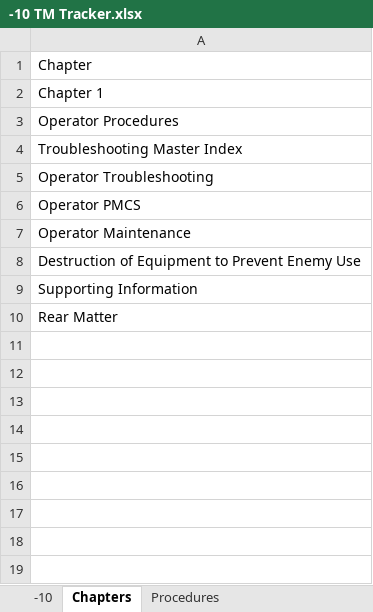
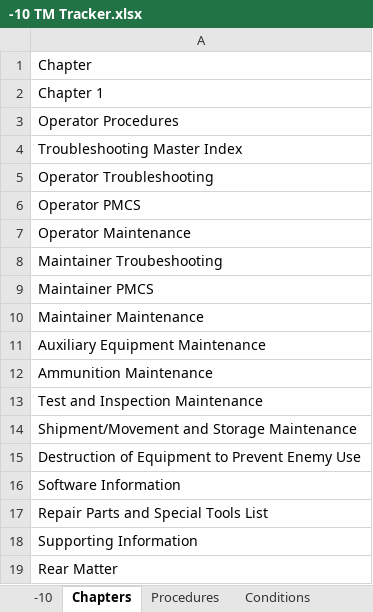
Before and after one commit to Tech-Research-Group/TM-Generator, an Excel workbook: trackers/-10 TM Tracker.xlsx, sheet Chapters, drawn as a sheet; values as stored, in another font and other column widths than the file's, no borders; table styles not drawn; the diff names each change by its address in the sheet, - before the commit and + after, or states it on an @@ line.

Commit message:
updated chapters wp classes, removed .env, updated trackers, added new mil-std E, added new optional chapters like auxiliary equipment, etc.

```diff
--- a/trackers/-10 TM Tracker.xlsx (sheet Chapters)
+++ b/trackers/-10 TM Tracker.xlsx (sheet Chapters)
+sheet tab: Conditions
+row 8: Maintainer Troubeshooting
+row 9: Maintainer PMCS
+row 10: Maintainer Maintenance
+row 11: Auxiliary Equipment Maintenance
+row 12: Ammunition Maintenance
+row 13: Test and Inspection Maintenance
+row 14: Shipment/Movement and Storage Maintenance
+row 16: Software Information
+row 17: Repair Parts and Special Tools List
```
Also changed, not shown: sheet -10, trackers/-12&P TM Tracker.xlsx, 45 other files.
